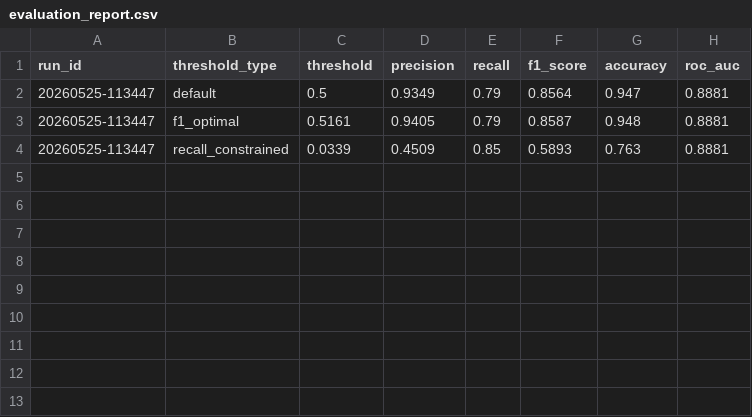
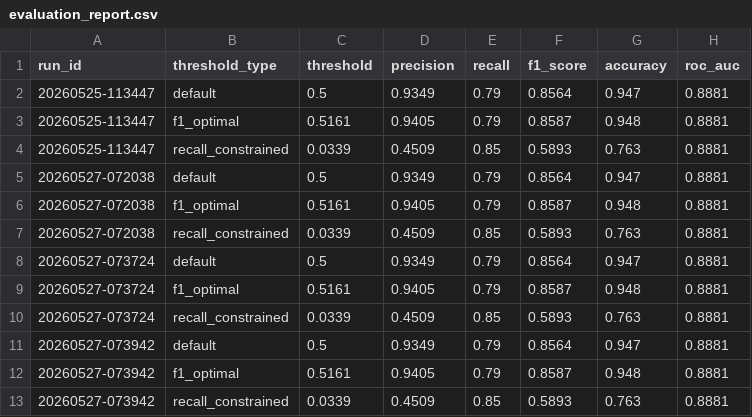
Before and after one commit to Tushar-Kashyape/lead-scoring-pipeline, a CSV file: outputs/evaluation_report.csv, drawn as a sheet; the diff names each change by its address in the sheet, - before the commit and + after, or states it on an @@ line.

```diff
--- a/outputs/evaluation_report.csv
+++ b/outputs/evaluation_report.csv
+row 5: 20260527-072038 | default | 0.5 | 0.9349 | 0.79 | 0.8564 | 0.947 | 0.8881
+row 6: 20260527-072038 | f1_optimal | 0.5161 | 0.9405 | 0.79 | 0.8587 | 0.948 | 0.8881
+row 7: 20260527-072038 | recall_constrained | 0.0339 | 0.4509 | 0.85 | 0.5893 | 0.763 | 0.8881
+row 8: 20260527-073724 | default | 0.5 | 0.9349 | 0.79 | 0.8564 | 0.947 | 0.8881
+row 9: 20260527-073724 | f1_optimal | 0.5161 | 0.9405 | 0.79 | 0.8587 | 0.948 | 0.8881
+row 10: 20260527-073724 | recall_constrained | 0.0339 | 0.4509 | 0.85 | 0.5893 | 0.763 | 0.8881
+row 11: 20260527-073942 | default | 0.5 | 0.9349 | 0.79 | 0.8564 | 0.947 | 0.8881
+row 12: 20260527-073942 | f1_optimal | 0.5161 | 0.9405 | 0.79 | 0.8587 | 0.948 | 0.8881
+row 13: 20260527-073942 | recall_constrained | 0.0339 | 0.4509 | 0.85 | 0.5893 | 0.763 | 0.8881
```
Also changed, not shown: outputs/shap_importance.csv, 3 other files.
